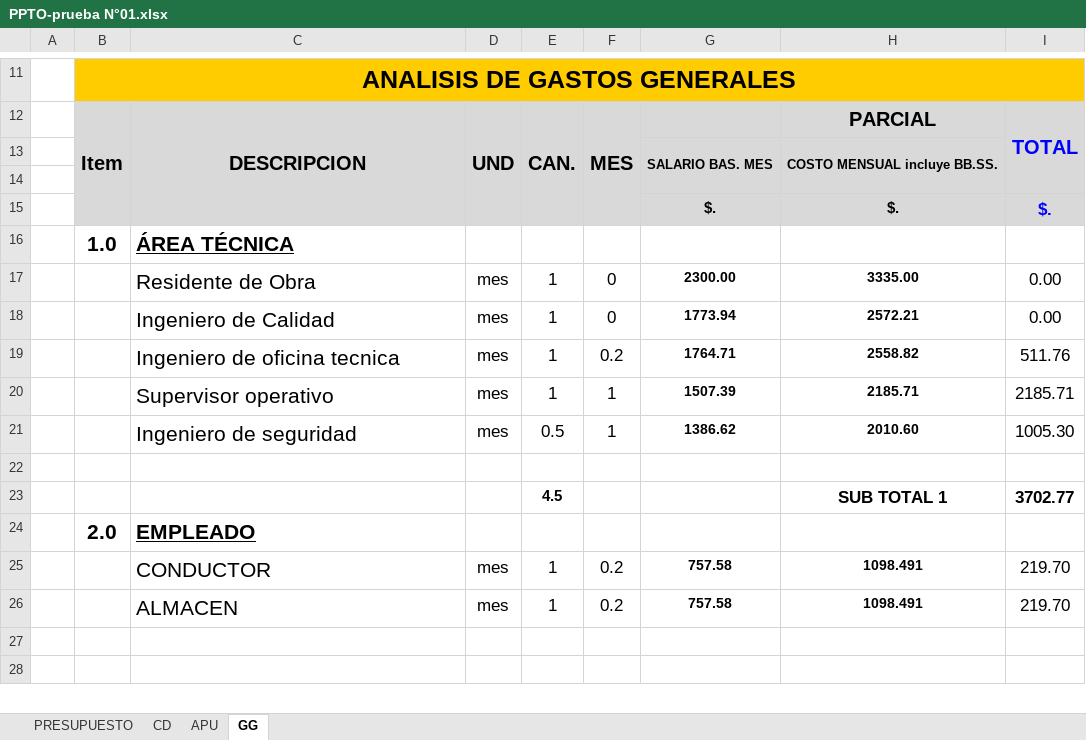
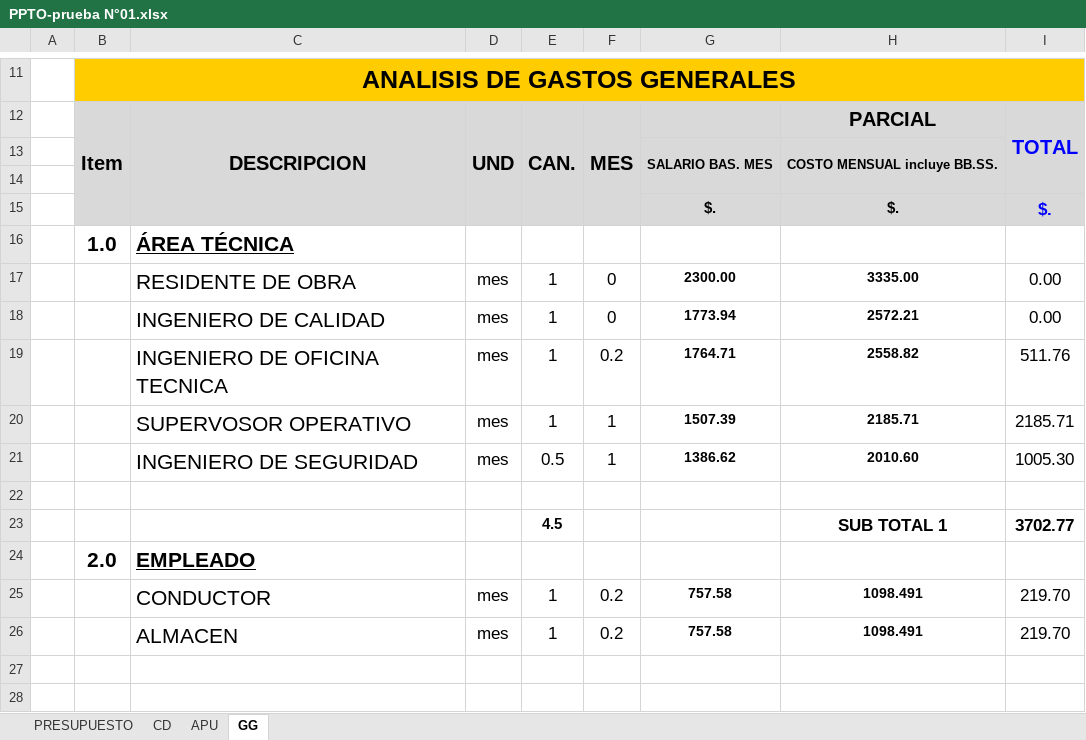
Before and after one commit to 220682/pg_control_proyectos, an Excel workbook: docs/06-material-de-apoyo/Informacion para pruebas/PPTO-prueba N°01.xlsx, sheet GG, drawn as a sheet; only a part is shown, gaps mark what is left out; values as stored, in another font and other column widths than the file's, no borders; 1 other sheet too large or unreadable and not compared; the diff names each change by its address in the sheet, - before the commit and + after, or states it on an @@ line.

Commit message:
docs: PPTO-prueba N°01.xlsx — material de prueba del lote 1 (deuda resuelta en Gate 1)

```diff
--- a/docs/06-material-de-apoyo/Informacion para pruebas/PPTO-prueba N°01.xlsx (sheet GG)
+++ b/docs/06-material-de-apoyo/Informacion para pruebas/PPTO-prueba N°01.xlsx (sheet GG)
-C17: Residente de Obra
+C17: RESIDENTE DE OBRA
-C18: Ingeniero de Calidad
+C18: INGENIERO DE CALIDAD
-C19: Ingeniero de oficina tecnica
+C19: INGENIERO DE OFICINA TECNICA
-C20: Supervisor operativo
+C20: SUPERVOSOR OPERATIVO
-C21: Ingeniero de seguridad
+C21: INGENIERO DE SEGURIDAD
```
